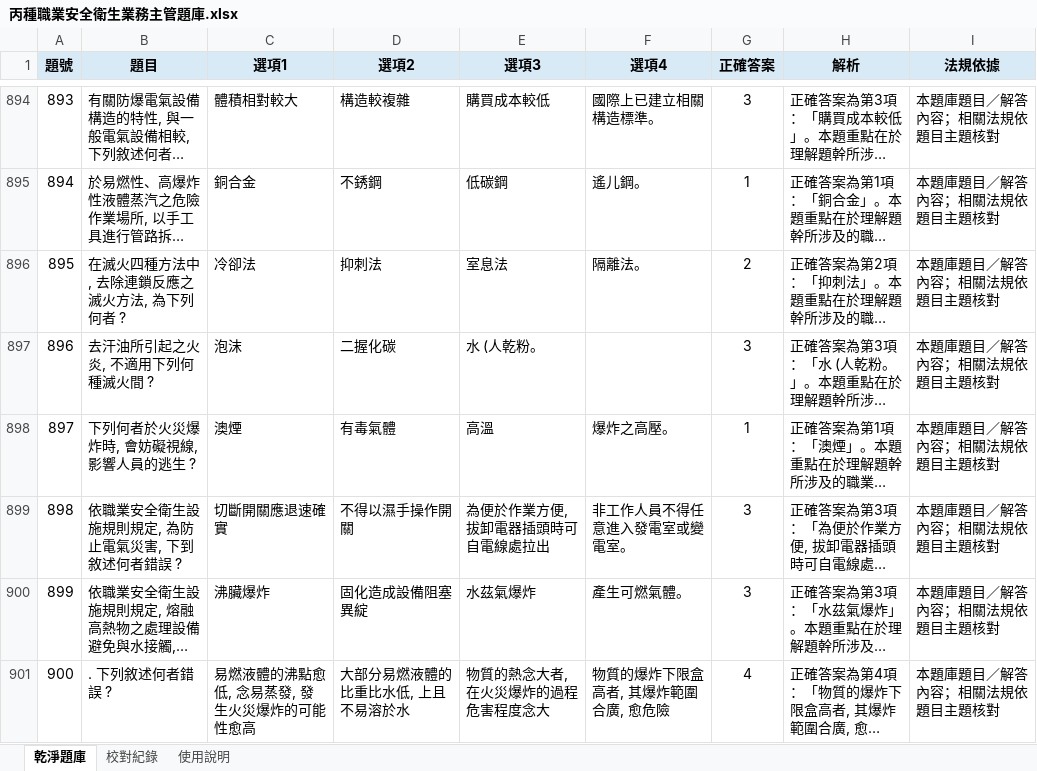
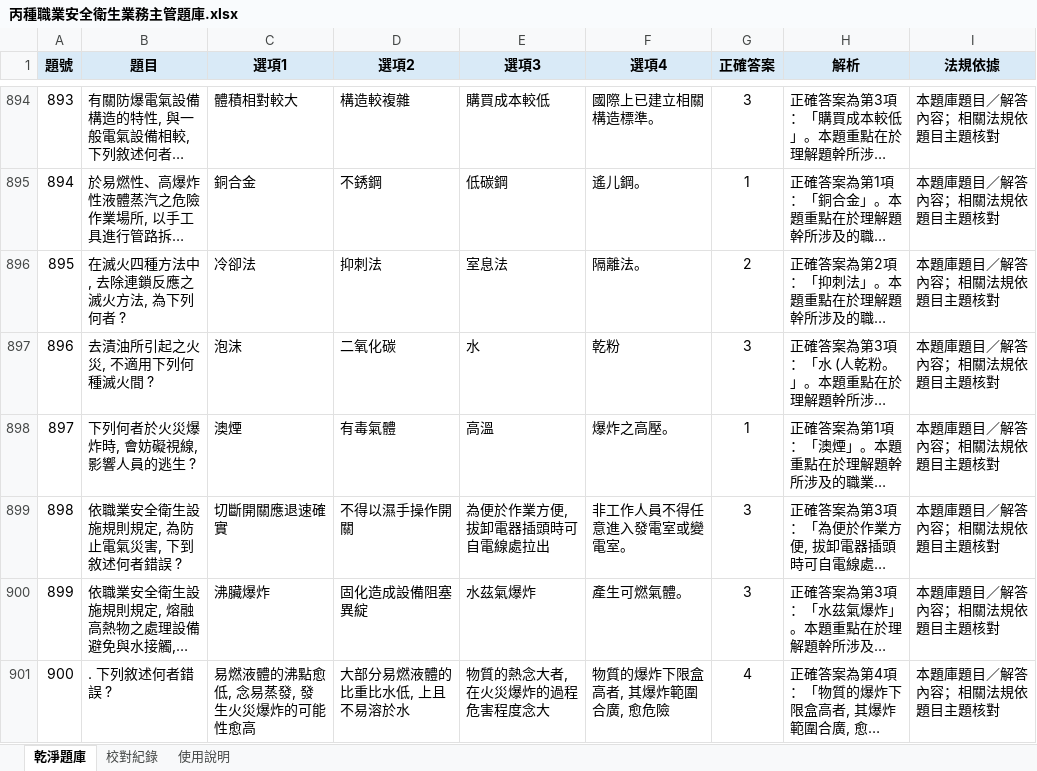
Before and after one commit to drher/drher.github.io, an Excel workbook: salf/丙種職業安全衛生業務主管題庫.xlsx, sheet 乾淨題庫, drawn as a sheet; only a part is shown, gaps mark what is left out; long unchanged cells end in …; values as stored, in another font and other column widths than the file's, no borders; the diff names each change by its address in the sheet, - before the commit and + after, or states it on an @@ line.

Commit message:
df

```diff
--- a/salf/丙種職業安全衛生業務主管題庫.xlsx (sheet 乾淨題庫)
+++ b/salf/丙種職業安全衛生業務主管題庫.xlsx (sheet 乾淨題庫)
-B897 (題目): 去汗油所引起之火炎, 不適用下列何種滅火間 ?
+B897 (題目): 去漬油所引起之火災, 不適用下列何種滅火間 ?
-D897 (選項2): 二握化碳
+D897 (選項2): 二氧化碳
-E897 (選項3): 水 (人乾粉。
+E897 (選項3): 水
-F897 (選項4): (empty)
+F897 (選項4): 乾粉
```
